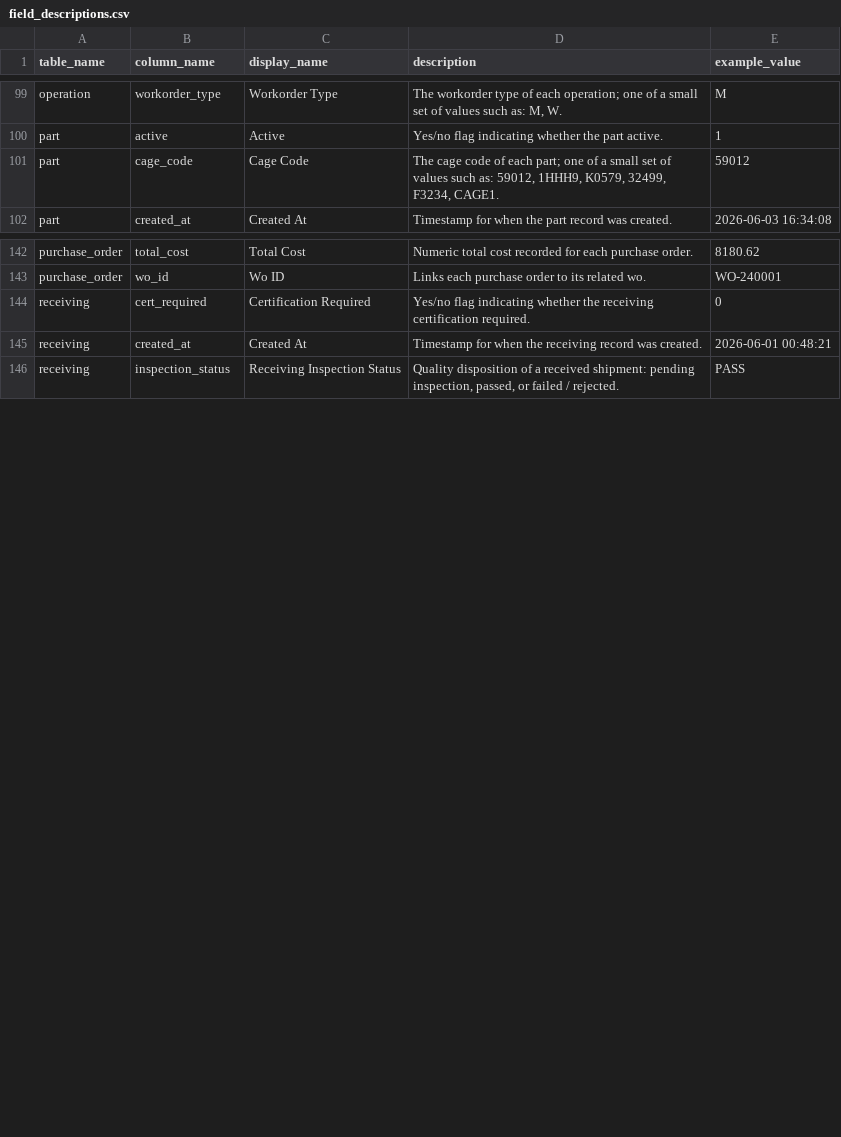
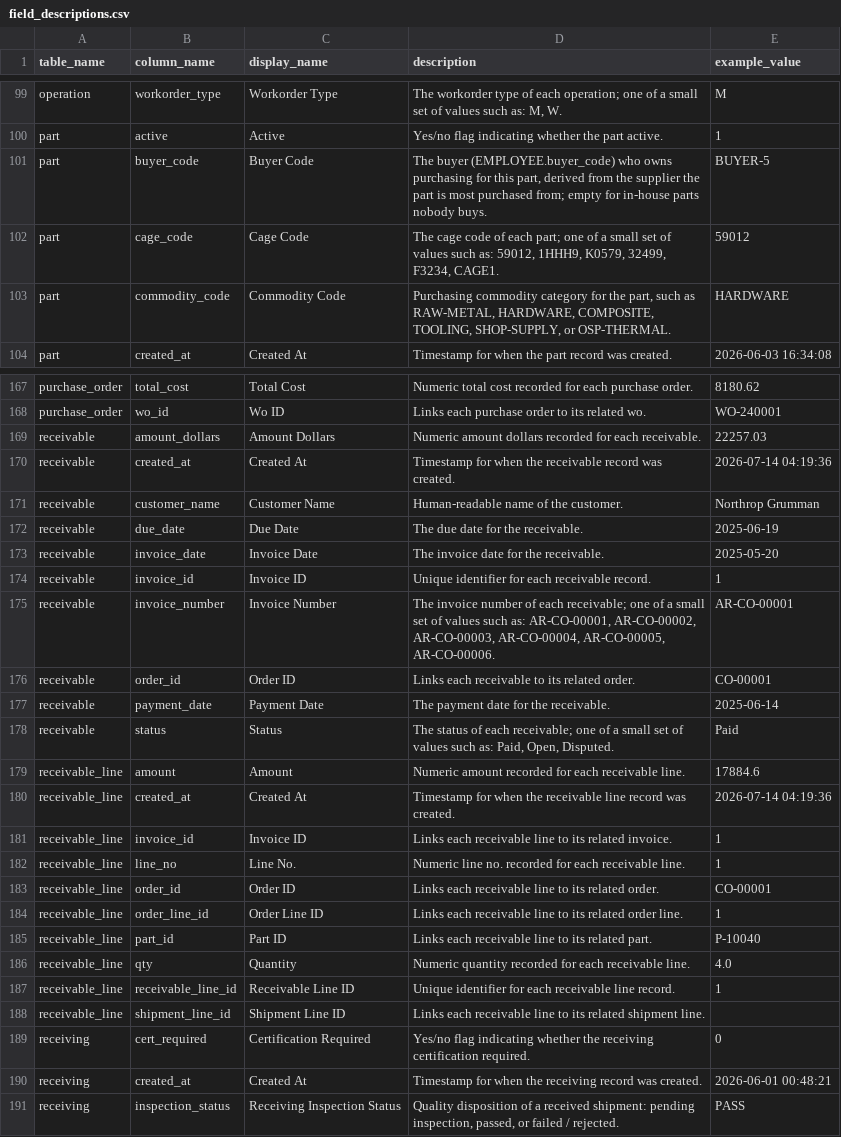
Before and after one commit to wmthompson1/product-ontime-analysis, a CSV file: field_descriptions.csv, drawn as a sheet; only a part is shown, gaps mark what is left out; the diff covers the shown part only.

```diff
--- a/field_descriptions.csv
+++ b/field_descriptions.csv
@@ -100,3 +100,5 @@ operation,workorder_type,Workorder Type,"The workorder type of each operation; o
 part,active,Active,Yes/no flag indicating whether the part active.,1
+part,buyer_code,Buyer Code,"The buyer (EMPLOYEE.buyer_code) who owns purchasing for this part, derived from the supplier the part is most purchased from; empty for in-house parts nobody buys.",BUYER-5
 part,cage_code,Cage Code,"The cage code of each part; one of a small set of values such as: 59012, 1HHH9, K0579, 32499, F3234, CAGE1.",59012
+part,commodity_code,Commodity Code,"Purchasing commodity category for the part, such as RAW-METAL, HARDWARE, COMPOSITE, TOOLING, SHOP-SUPPLY, or OSP-THERMAL.",HARDWARE
 part,created_at,Created At,Timestamp for when the part record was created.,2026-06-03 16:34:08
@@ -143,2 +168,22 @@ purchase_order,total_cost,Total Cost,Numeric total cost recorded for each purcha
 purchase_order,wo_id,Wo ID,Links each purchase order to its related wo.,WO-240001
+receivable,amount_dollars,Amount Dollars,Numeric amount dollars recorded for each receivable.,22257.03
+receivable,created_at,Created At,Timestamp for when the receivable record was created.,2026-07-14 04:19:36
+receivable,customer_name,Customer Name,Human-readable name of the customer.,Northrop Grumman
+receivable,due_date,Due Date,The due date for the receivable.,2025-06-19
+receivable,invoice_date,Invoice Date,The invoice date for the receivable.,2025-05-20
+receivable,invoice_id,Invoice ID,Unique identifier for each receivable record.,1
+receivable,invoice_number,Invoice Number,"The invoice number of each receivable; one of a small set of values such as: AR-CO-00001, AR-CO-00002, AR-CO-00003, AR-CO-00004, AR-CO-00005, AR-CO-00006.",AR-CO-00001
+receivable,order_id,Order ID,Links each receivable to its related order.,CO-00001
+receivable,payment_date,Payment Date,The payment date for the receivable.,2025-06-14
+receivable,status,Status,"The status of each receivable; one of a small set of values such as: Paid, Open, Disputed.",Paid
+receivable_line,amount,Amount,Numeric amount recorded for each receivable line.,17884.6
+receivable_line,created_at,Created At,Timestamp for when the receivable line record was created.,2026-07-14 04:19:36
+receivable_line,invoice_id,Invoice ID,Links each receivable line to its related invoice.,1
+receivable_line,line_no,Line No.,Numeric line no. recorded for each receivable line.,1
+receivable_line,order_id,Order ID,Links each receivable line to its related order.,CO-00001
+receivable_line,order_line_id,Order Line ID,Links each receivable line to its related order line.,1
+receivable_line,part_id,Part ID,Links each receivable line to its related part.,P-10040
+receivable_line,qty,Quantity,Numeric quantity recorded for each receivable line.,4.0
+receivable_line,receivable_line_id,Receivable Line ID,Unique identifier for each receivable line record.,1
+receivable_line,shipment_line_id,Shipment Line ID,Links each receivable line to its related shipment line.,
 receiving,cert_required,Certification Required,Yes/no flag indicating whether the receiving certification required.,0
```
Also changed, not shown: 52 moved rows elsewhere in this file, replit_integrations/graph_triples.tsv, table_descriptions.csv, 8 other files.
